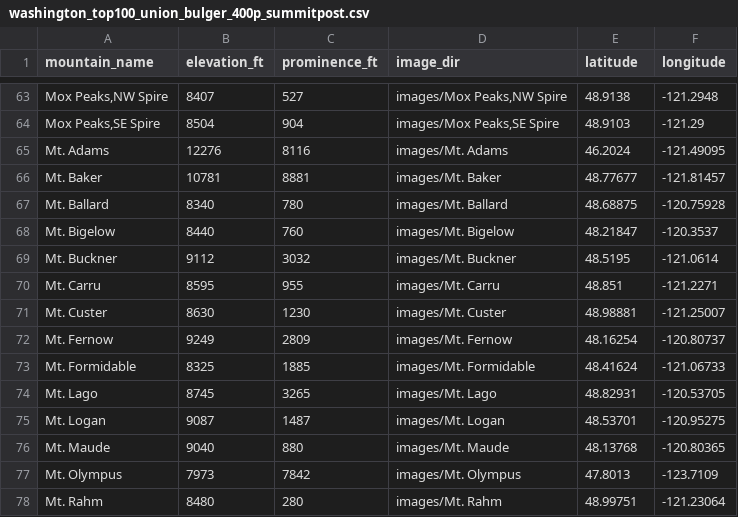
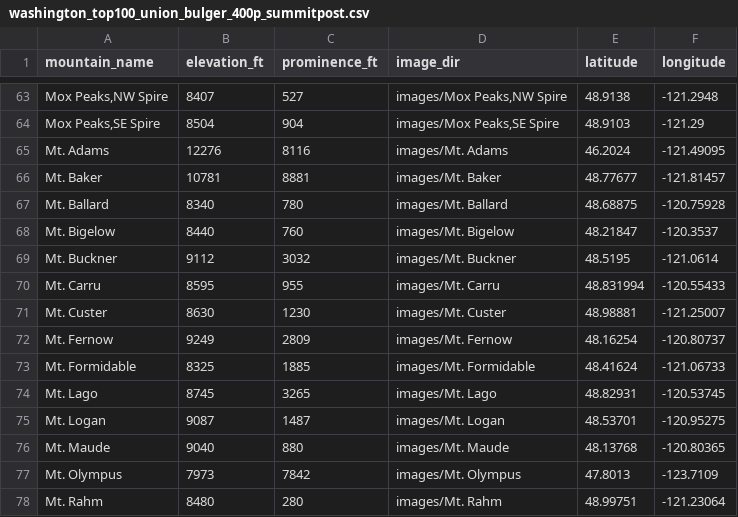
Before and after one commit to dsweld/mt-quiz, a CSV file: washington_top100_union_bulger_400p_summitpost.csv, drawn as a sheet; only a part is shown, gaps mark what is left out.

```diff
--- a/washington_top100_union_bulger_400p_summitpost.csv
+++ b/washington_top100_union_bulger_400p_summitpost.csv
@@ -69,3 +69,3 @@ Mt. Bigelow,8440,760,images/Mt. Bigelow,48.21847,-120.3537
 Mt. Buckner,9112,3032,images/Mt. Buckner,48.5195,-121.0614
-Mt. Carru,8595,955,images/Mt. Carru,48.851,-121.2271
+Mt. Carru,8595,955,images/Mt. Carru,48.831994,-120.55433
 Mt. Custer,8630,1230,images/Mt. Custer,48.98881,-121.25007
@@ -73,3 +73,3 @@ Mt. Fernow,9249,2809,images/Mt. Fernow,48.16254,-120.80737
 Mt. Formidable,8325,1885,images/Mt. Formidable,48.41624,-121.06733
-Mt. Lago,8745,3265,images/Mt. Lago,48.82931,-120.53705
+Mt. Lago,8745,3265,images/Mt. Lago,48.82931,-120.53745
 Mt. Logan,9087,1487,images/Mt. Logan,48.53701,-120.95275
```
Also changed, not shown: 1 other file.
